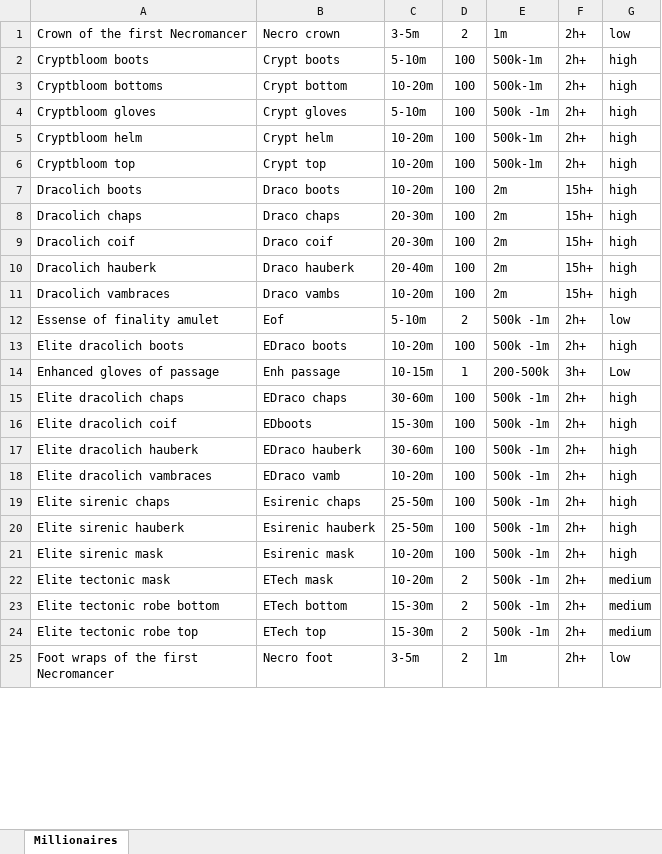
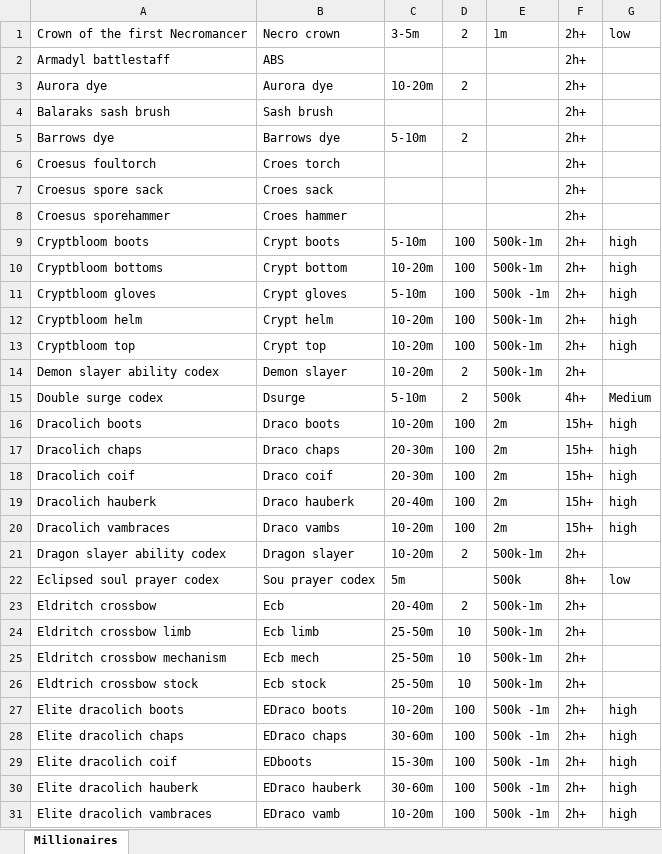
Before and after one commit to Estibanna/EDFWebsite, an Excel workbook: billionaires.xlsx, sheet Millionaires, drawn as a sheet; only a part is shown; the shorter side is filled out with more unchanged rows; values as stored, in another font and other column widths than the file's, no borders; the diff covers the shown part only; the diff names each change by its address in the sheet, - before the commit and + after, or states it on an @@ line.

```diff
--- a/billionaires.xlsx (sheet Millionaires)
+++ b/billionaires.xlsx (sheet Millionaires)
+row 2: Armadyl battlestaff | ABS |  |  |  | 2h+
+row 3: Aurora dye | Aurora dye | 10-20m | 2 |  | 2h+
+row 4: Balaraks sash brush | Sash brush |  |  |  | 2h+
+row 5: Barrows dye | Barrows dye | 5-10m | 2 |  | 2h+
+row 6: Croesus foultorch | Croes torch |  |  |  | 2h+
+row 7: Croesus spore sack | Croes sack |  |  |  | 2h+
+row 8: Croesus sporehammer | Croes hammer |  |  |  | 2h+
@@ row 75 moved to row 14: Demon slayer ability codex @@
+row 15: Double surge codex | Dsurge | 5-10m | 2 | 500k | 4h+ | Medium
@@ row 12 moved to row 52: Essense of finality amulet @@
@@ row 76 moved to row 21: Dragon slayer ability codex @@
+row 22: Eclipsed soul prayer codex | Sou prayer codex | 5m |  | 500k | 8h+ | low
@@ row 43 moved to row 23: Eldritch crossbow @@
@@ row 44 moved to row 24: Eldritch crossbow limb @@
@@ row 45 moved to row 25: Eldritch crossbow mechanism @@
@@ row 46 moved to row 26: Eldtrich crossbow stock @@
@@ row 14 moved to row 49: Enhanced gloves of passage @@
```
Also changed, not shown: 15 added rows, 44 removed rows, 48 moved rows and 9 edited cells elsewhere in this sheet, millionaires.xlsx, trillionaires.xlsx, 5 other files.
